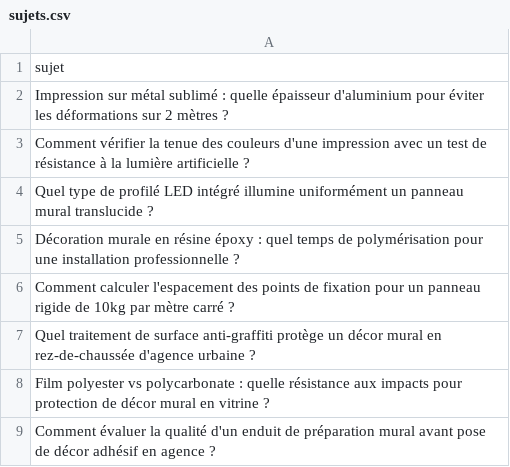
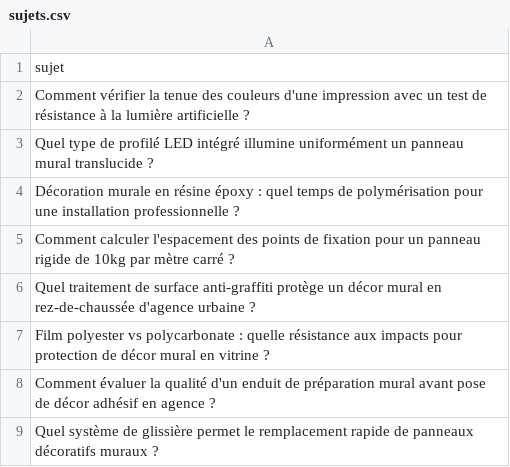
Before and after one commit to Metalosmose21/Agence-2, a CSV file: sujets.csv, drawn as a sheet; only a part is shown; the shorter side is filled out with more unchanged rows.

```diff
--- a/sujets.csv
+++ b/sujets.csv
@@ -1,3 +1,2 @@
 sujet
-Impression sur métal sublimé : quelle épaisseur d'aluminium pour éviter les déformations sur 2 mètres ?
 Comment vérifier la tenue des couleurs d'une impression avec un test de résistance à la lumière artificielle ?
```
Also changed, not shown: sujets_traites.csv.
